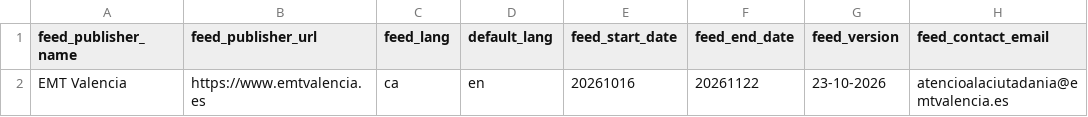
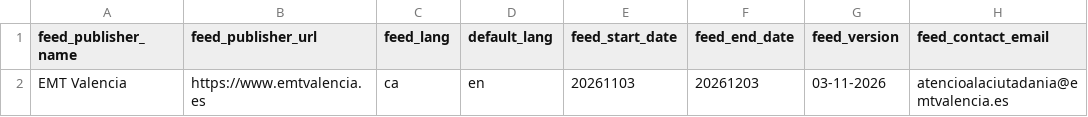
Before and after one commit to WireNext/emtgfs, a CSV file: data_csv/feed_info.csv, drawn as a sheet; only a part is shown; the diff names each change by its address in the sheet, - before the commit and + after, or states it on an @@ line.

```diff
--- a/data_csv/feed_info.csv
+++ b/data_csv/feed_info.csv
-E2 (feed_start_date): 20261016
+E2 (feed_start_date): 20261103
-F2 (feed_end_date): 20261122
+F2 (feed_end_date): 20261203
-G2 (feed_version): 23-10-2026
+G2 (feed_version): 03-11-2026
```
Also changed, not shown: data_csv/calendar.csv, data_csv/routes.csv, 6 other files.
